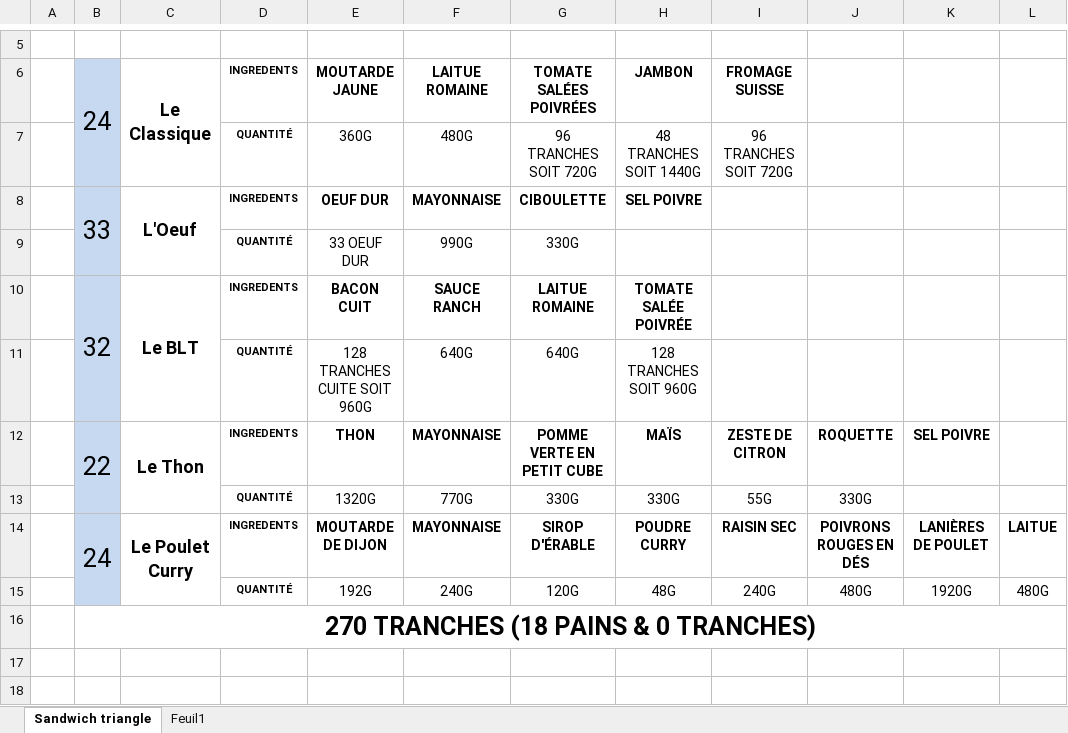
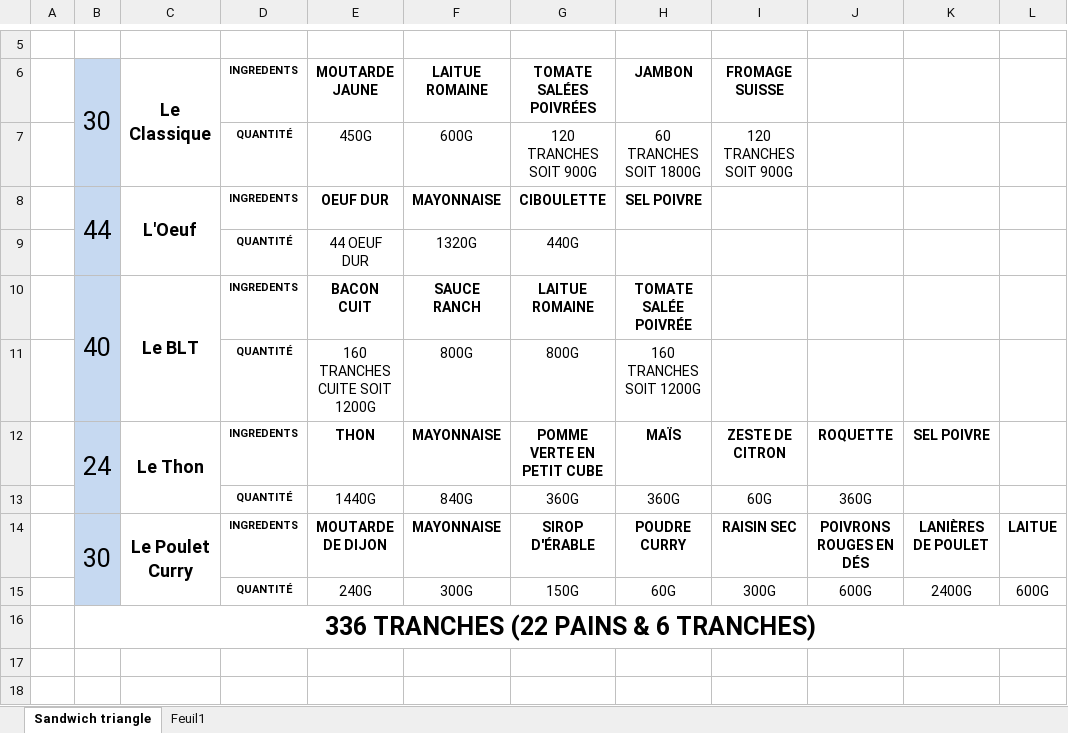
Before and after one commit to marcuslelus/pelusoCuisine, an Excel workbook: PRODUCTION/QUANTITÉS INTERACTIVES/Sandwhich Triangle interactif.xlsx, sheet Sandwich triangle, drawn as a sheet; only a part is shown, gaps mark what is left out; values as stored, in another font and other column widths than the file's, no borders; removed rows and columns are numbered as before the commit, all else as after; the diff names each change by its address in the sheet, - before the commit and + after, or states it on an @@ line.

```diff
--- a/PRODUCTION/QUANTITÉS INTERACTIVES/Sandwhich Triangle interactif.xlsx (sheet Sandwich triangle)
+++ b/PRODUCTION/QUANTITÉS INTERACTIVES/Sandwhich Triangle interactif.xlsx (sheet Sandwich triangle)
-B6: 24
+B6: 30
-row 7:  |  |  | QUANTITÉ | 360G | 480G | 96 TRANCHES SOIT 720G | 48 TRANCHES SOIT 1440G | 96 TRANCHES SOIT 720G
+row 7:  |  |  | QUANTITÉ | 450G | 600G | 120 TRANCHES SOIT 900G | 60 TRANCHES SOIT 1800G | 120 TRANCHES SOIT 900G
-B8 (30): 33
+B8 (30): 44
-row 9:  |  |  | QUANTITÉ | 33 OEUF DUR | 990G | 330G
+row 9:  |  |  | QUANTITÉ | 44 OEUF DUR | 1320G | 440G
-B10 (30): 32
+B10 (30): 40
-row 11:  |  |  | QUANTITÉ | 128 TRANCHES CUITE SOIT 960G | 640G | 640G | 128 TRANCHES SOIT 960G
+row 11:  |  |  | QUANTITÉ | 160 TRANCHES CUITE SOIT 1200G | 800G | 800G | 160 TRANCHES SOIT 1200G
-B12 (30): 22
+B12 (30): 24
-row 13:  |  |  | QUANTITÉ | 1320G | 770G | 330G | 330G | 55G | 330G
+row 13:  |  |  | QUANTITÉ | 1440G | 840G | 360G | 360G | 60G | 360G
-B14 (30): 24
+B14 (30): 30
-row 15:  |  |  | QUANTITÉ | 192G | 240G | 120G | 48G | 240G | 480G | 1920G | 480G
+row 15:  |  |  | QUANTITÉ | 240G | 300G | 150G | 60G | 300G | 600G | 2400G | 600G
-B16 (30): 270 TRANCHES (18 PAINS & 0 TRANCHES)
+B16 (30): 336 TRANCHES (22 PAINS & 6 TRANCHES)
```
Also changed, not shown: sheet Feuil1, PRODUCTION/QUANTITÉS INTERACTIVES/WRAP Quantité interactif.xlsx, 3 other files.
